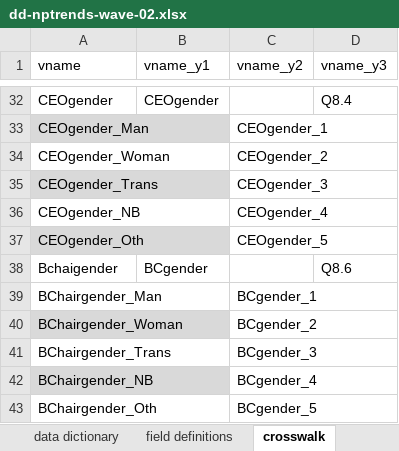
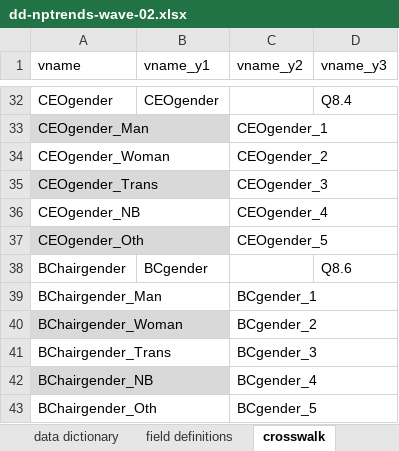
Before and after one commit to UrbanInstitute/nccs-nptrends, an Excel workbook: dd-nptrends-wave-02.xlsx, sheet crosswalk, drawn as a sheet; only a part is shown, gaps mark what is left out; values as stored, in another font and other column widths than the file's, no borders; the diff names each change by its address in the sheet, - before the commit and + after, or states it on an @@ line.

Commit message:
Debug misspelt variable name in crosswalk

```diff
--- a/dd-nptrends-wave-02.xlsx (sheet crosswalk)
+++ b/dd-nptrends-wave-02.xlsx (sheet crosswalk)
-A38 (vname): Bchaigender
+A38 (vname): BChairgender
```
